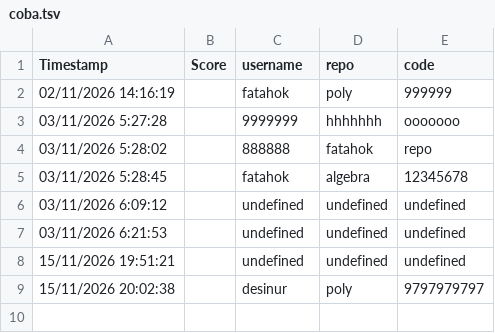
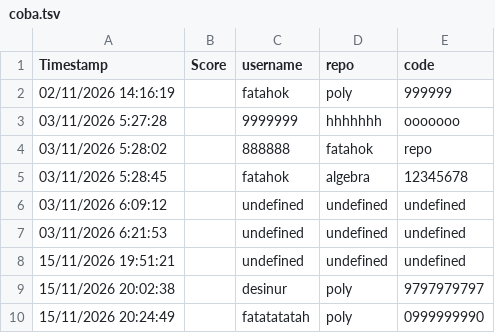
Before and after one commit to mathZanimation/animgif, a TSV file: coba.tsv, drawn as a sheet.

```diff
--- a/coba.tsv
+++ b/coba.tsv
@@ -9 +9,2 @@ Timestamp	Score	username	repo	code
 15/11/2026 20:02:38		desinur	poly	9797979797
+15/11/2026 20:24:49		fatatatatah	poly	0999999990
```
